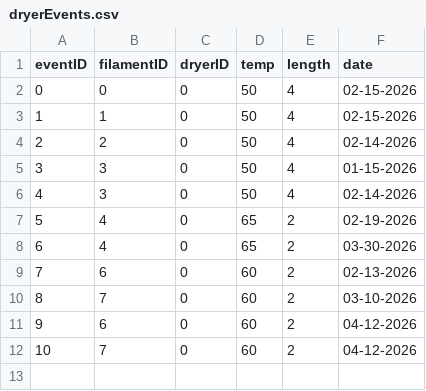
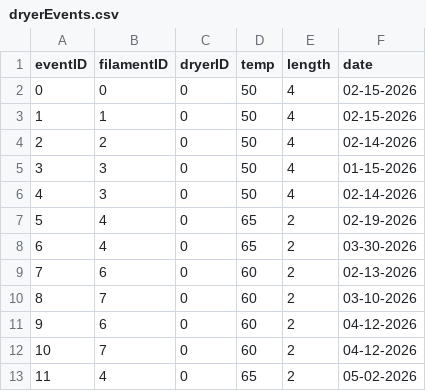
Before and after one commit to armaan3722/filament-tracker, a CSV file: data/dryers/dryerEvents.csv, drawn as a sheet; the diff names each change by its address in the sheet, - before the commit and + after, or states it on an @@ line.

```diff
--- a/data/dryers/dryerEvents.csv
+++ b/data/dryers/dryerEvents.csv
+row 13: 11 | 4 | 0 | 65 | 2 | 05-02-2026
```
Also changed, not shown: data/filament/filament.csv, 1 other file.
